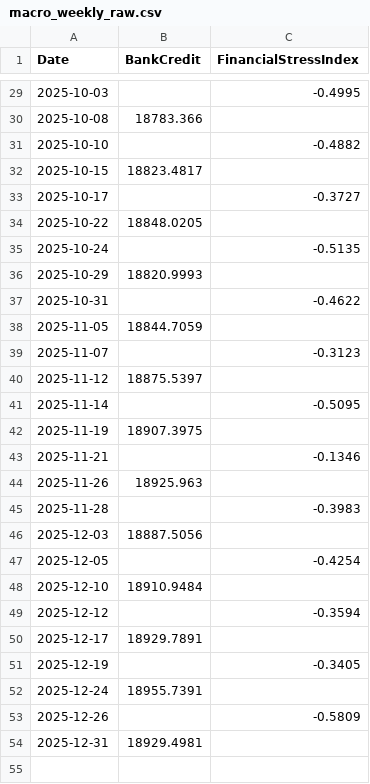
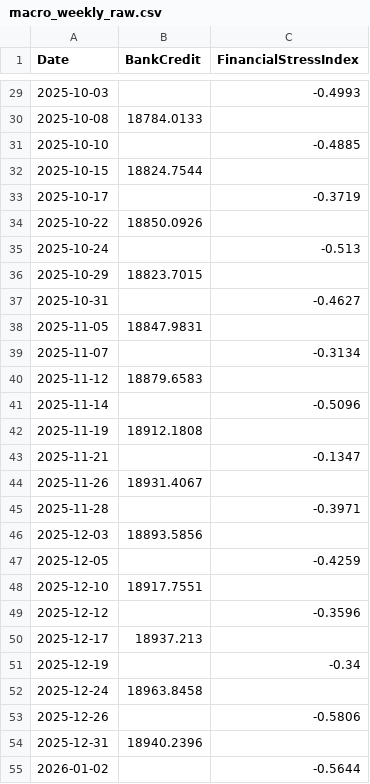
Before and after one commit to gu-dsan6725/spring-2026-final-project-team_021, a CSV file: data/sample/macro/macro_weekly_raw.csv, drawn as a sheet; only a part is shown, gaps mark what is left out; the diff covers the shown part only.

```diff
--- a/data/sample/macro/macro_weekly_raw.csv
+++ b/data/sample/macro/macro_weekly_raw.csv
@@ -29,26 +29,27 @@ Date,BankCredit,FinancialStressIndex
-2025-10-03,,-0.4995
-2025-10-08,18783.366,
-2025-10-10,,-0.4882
-2025-10-15,18823.4817,
-2025-10-17,,-0.3727
-2025-10-22,18848.0205,
-2025-10-24,,-0.5135
-2025-10-29,18820.9993,
-2025-10-31,,-0.4622
-2025-11-05,18844.7059,
-2025-11-07,,-0.3123
-2025-11-12,18875.5397,
-2025-11-14,,-0.5095
-2025-11-19,18907.3975,
-2025-11-21,,-0.1346
-2025-11-26,18925.963,
-2025-11-28,,-0.3983
-2025-12-03,18887.5056,
-2025-12-05,,-0.4254
-2025-12-10,18910.9484,
-2025-12-12,,-0.3594
-2025-12-17,18929.7891,
-2025-12-19,,-0.3405
-2025-12-24,18955.7391,
-2025-12-26,,-0.5809
-2025-12-31,18929.4981,
+2025-10-03,,-0.4993
+2025-10-08,18784.0133,
+2025-10-10,,-0.4885
+2025-10-15,18824.7544,
+2025-10-17,,-0.3719
+2025-10-22,18850.0926,
+2025-10-24,,-0.513
+2025-10-29,18823.7015,
+2025-10-31,,-0.4627
+2025-11-05,18847.9831,
+2025-11-07,,-0.3134
+2025-11-12,18879.6583,
+2025-11-14,,-0.5096
+2025-11-19,18912.1808,
+2025-11-21,,-0.1347
+2025-11-26,18931.4067,
+2025-11-28,,-0.3971
+2025-12-03,18893.5856,
+2025-12-05,,-0.4259
+2025-12-10,18917.7551,
+2025-12-12,,-0.3596
+2025-12-17,18937.213,
+2025-12-19,,-0.34
+2025-12-24,18963.8458,
+2025-12-26,,-0.5806
+2025-12-31,18940.2396,
+2026-01-02,,-0.5644
```
Also changed, not shown: 25 added rows and 26 edited cells elsewhere in this file, data/sample/macro/macro_daily_raw.csv, data/sample/macro/macro_monthly_raw.csv, 15 other files.
